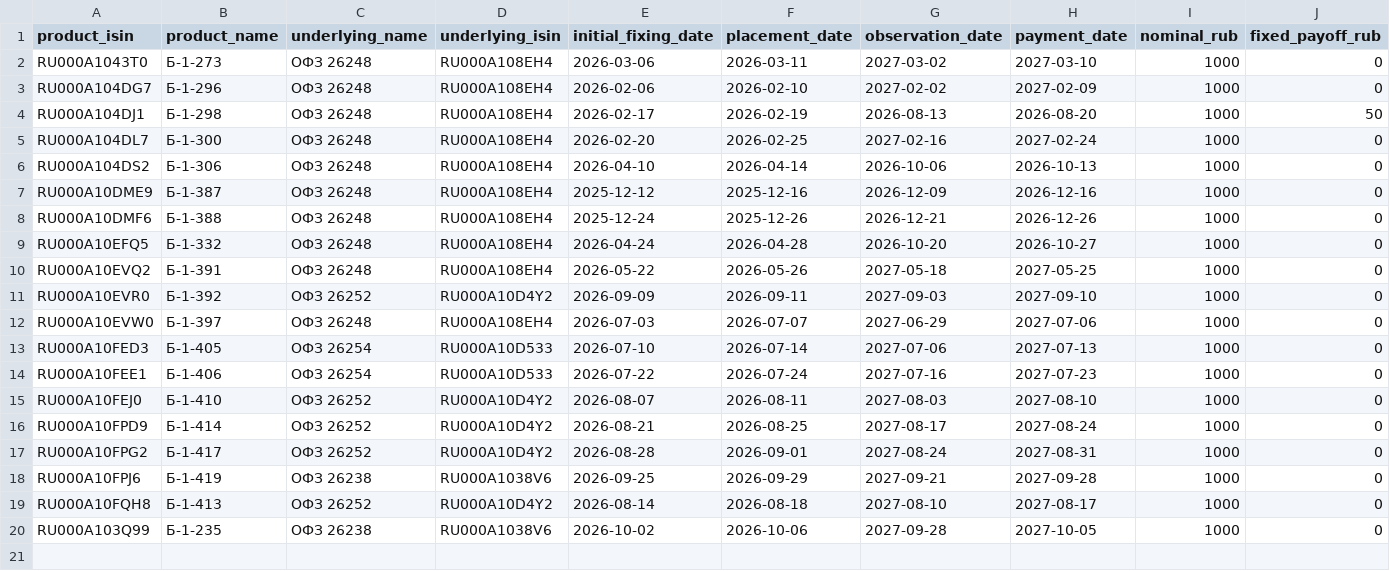
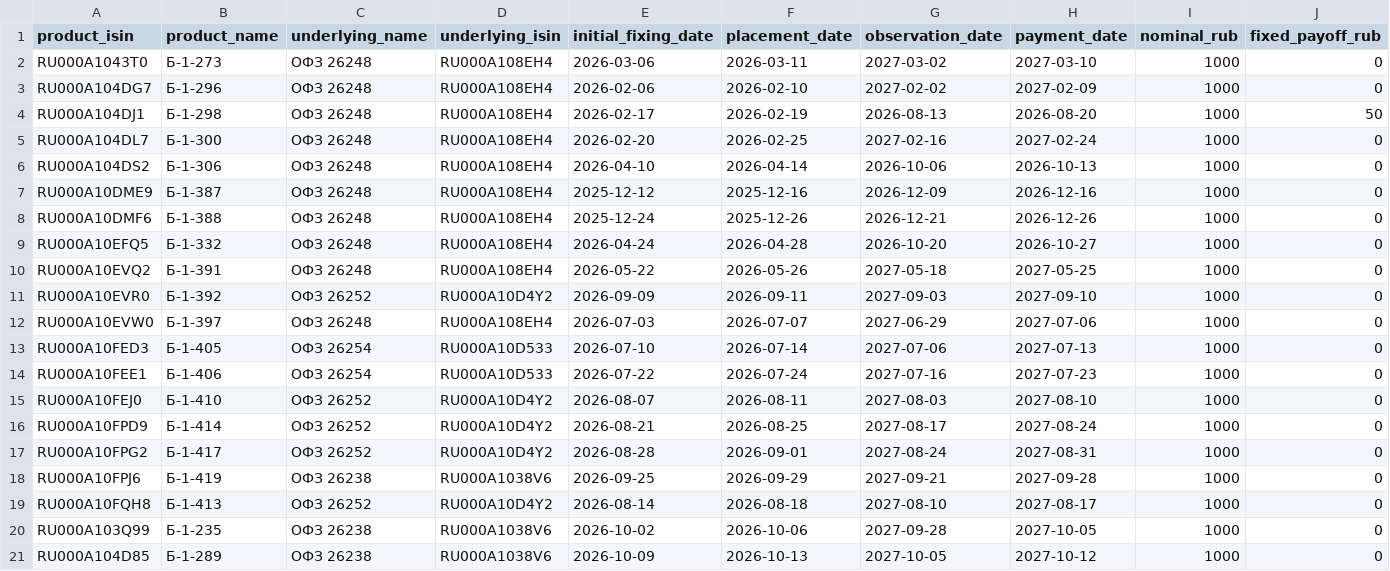
Before and after one commit to poisson-process/structured-notes-vtb-catalog, a CSV file: products.csv, drawn as a sheet; only a part is shown; rows hold the shown columns only; the diff names each change by its address in the sheet, - before the commit and + after, or states it on an @@ line.

Commit message:
Add B-1-289

```diff
--- a/products.csv
+++ b/products.csv
+row 21: RU000A104D85 | Б-1-289 | ОФЗ 26238 | RU000A1038V6 | 2026-10-09 | 2026-10-13 | 2027-10-05 | 2027-10-12 | 1000 | 0
```
